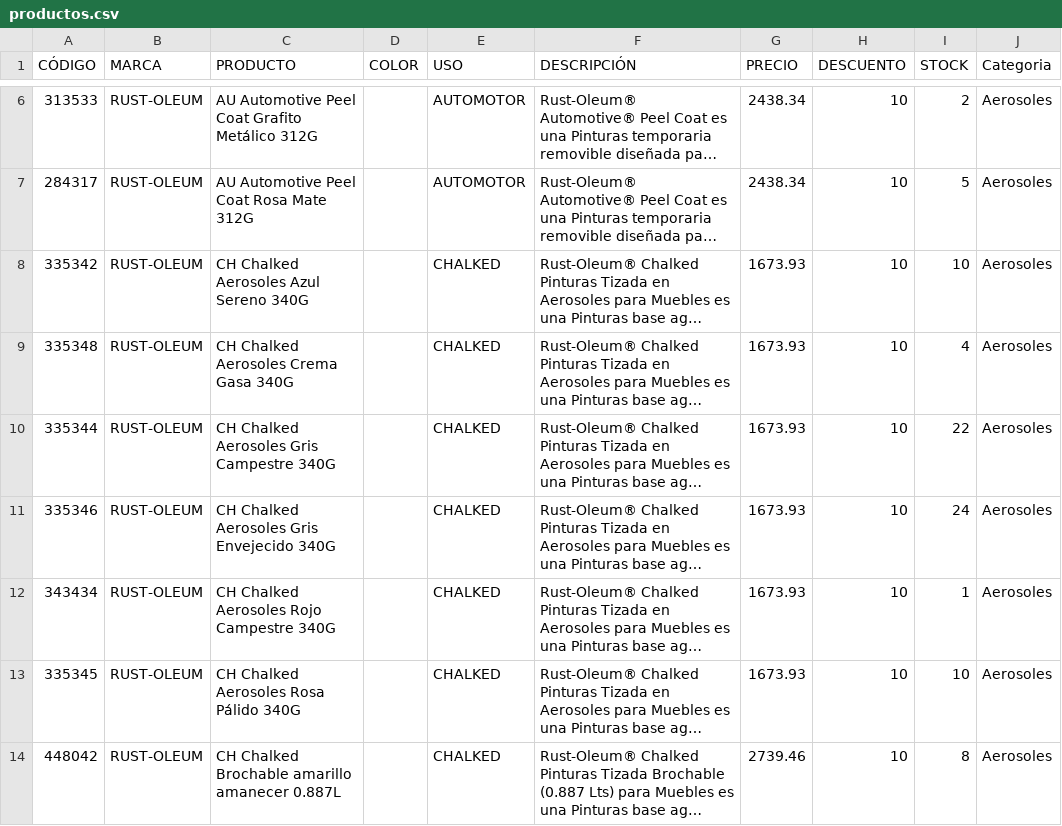
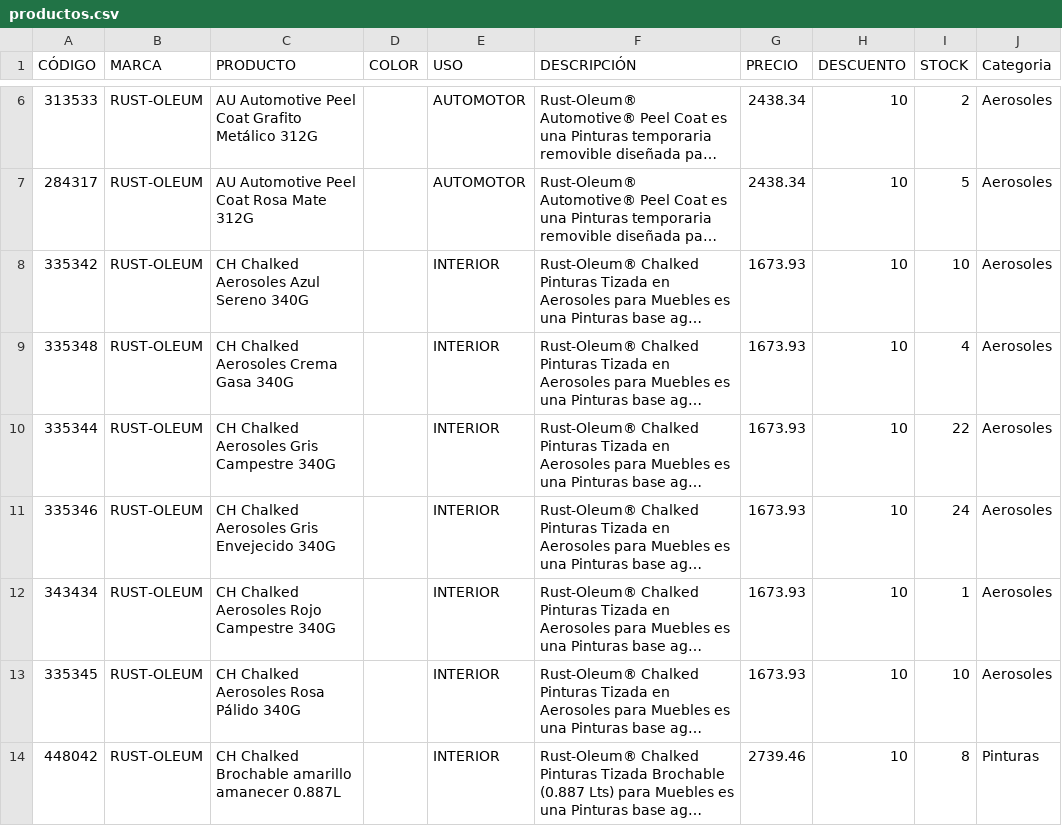
Before and after one commit to milimariani26/Trabajo-Practico2, a CSV file: productos.csv, drawn as a sheet; only a part is shown, gaps mark what is left out; long unchanged cells end in …; the diff covers the shown part only; the diff names each change by its address in the sheet, - before the commit and + after, or states it on an @@ line.

```diff
--- a/productos.csv
+++ b/productos.csv
-E8:E14 (USO): CHALKED
+E8:E14 (USO): INTERIOR
-J14 (Categoria): Aerosoles
+J14 (Categoria): Pinturas
```
Also changed, not shown: 9 added rows and 14 edited cells elsewhere in this file, 51 other files.
